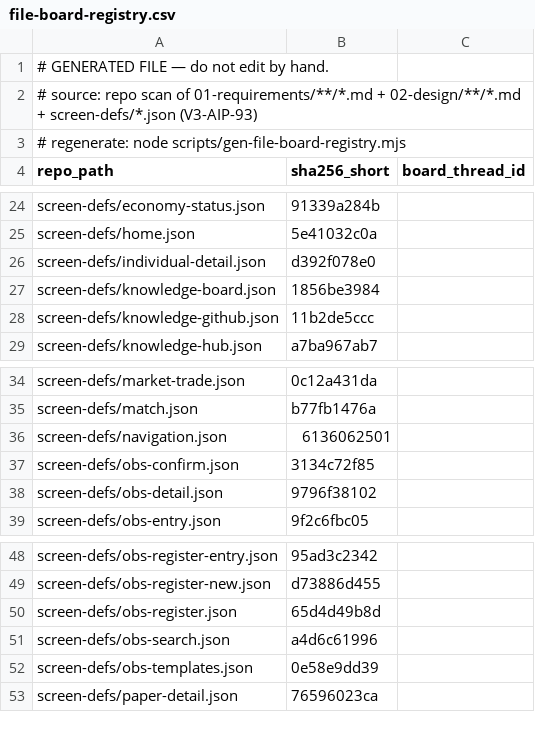
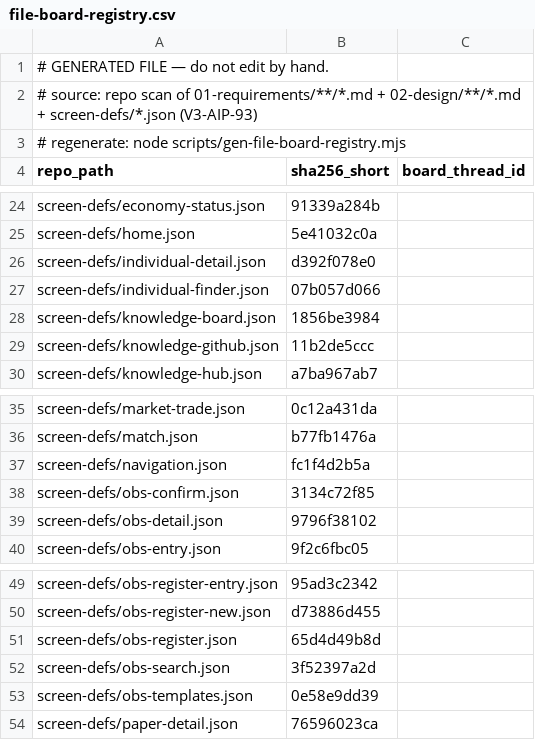
Before and after one commit to itherculeslaboratory-cyber/it-hercules-laboratory_ver3, a CSV file: 04-traceability/file-board-registry.csv, drawn as a sheet; only a part is shown, gaps mark what is left out.

```diff
--- a/04-traceability/file-board-registry.csv
+++ b/04-traceability/file-board-registry.csv
@@ -26,2 +26,3 @@
 "screen-defs/individual-detail.json","d392f078e0",""
+"screen-defs/individual-finder.json","07b057d066",""
 "screen-defs/knowledge-board.json","1856be3984",""
@@ -35,3 +36,3 @@
 "screen-defs/match.json","b77fb1476a",""
-"screen-defs/navigation.json","6136062501",""
+"screen-defs/navigation.json","fc1f4d2b5a",""
 "screen-defs/obs-confirm.json","3134c72f85",""
@@ -50,3 +51,3 @@
 "screen-defs/obs-register.json","65d4d49b8d",""
-"screen-defs/obs-search.json","a4d6c61996",""
+"screen-defs/obs-search.json","3f52397a2d",""
 "screen-defs/obs-templates.json","0e58e9dd39",""
```
Also changed, not shown: 5 other files.
